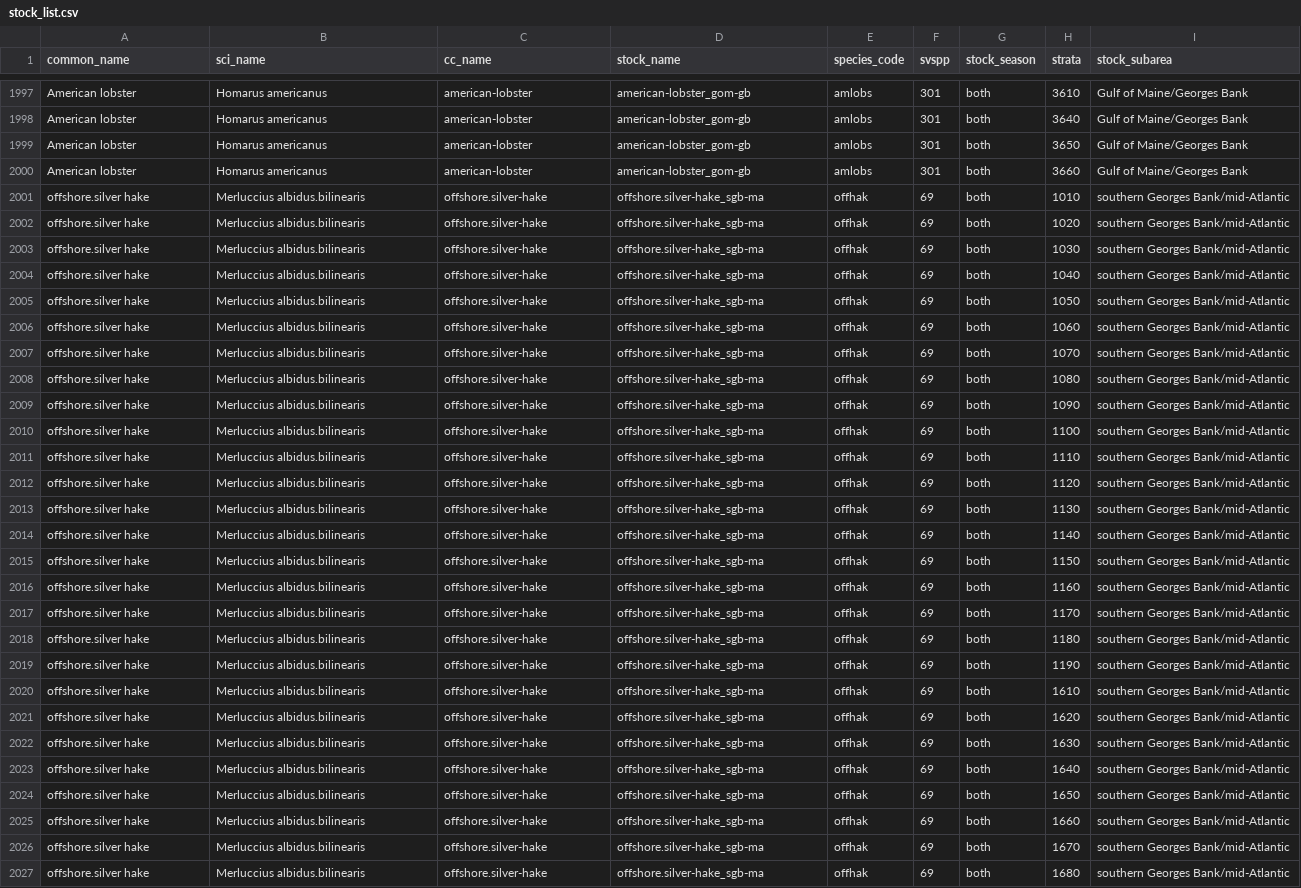
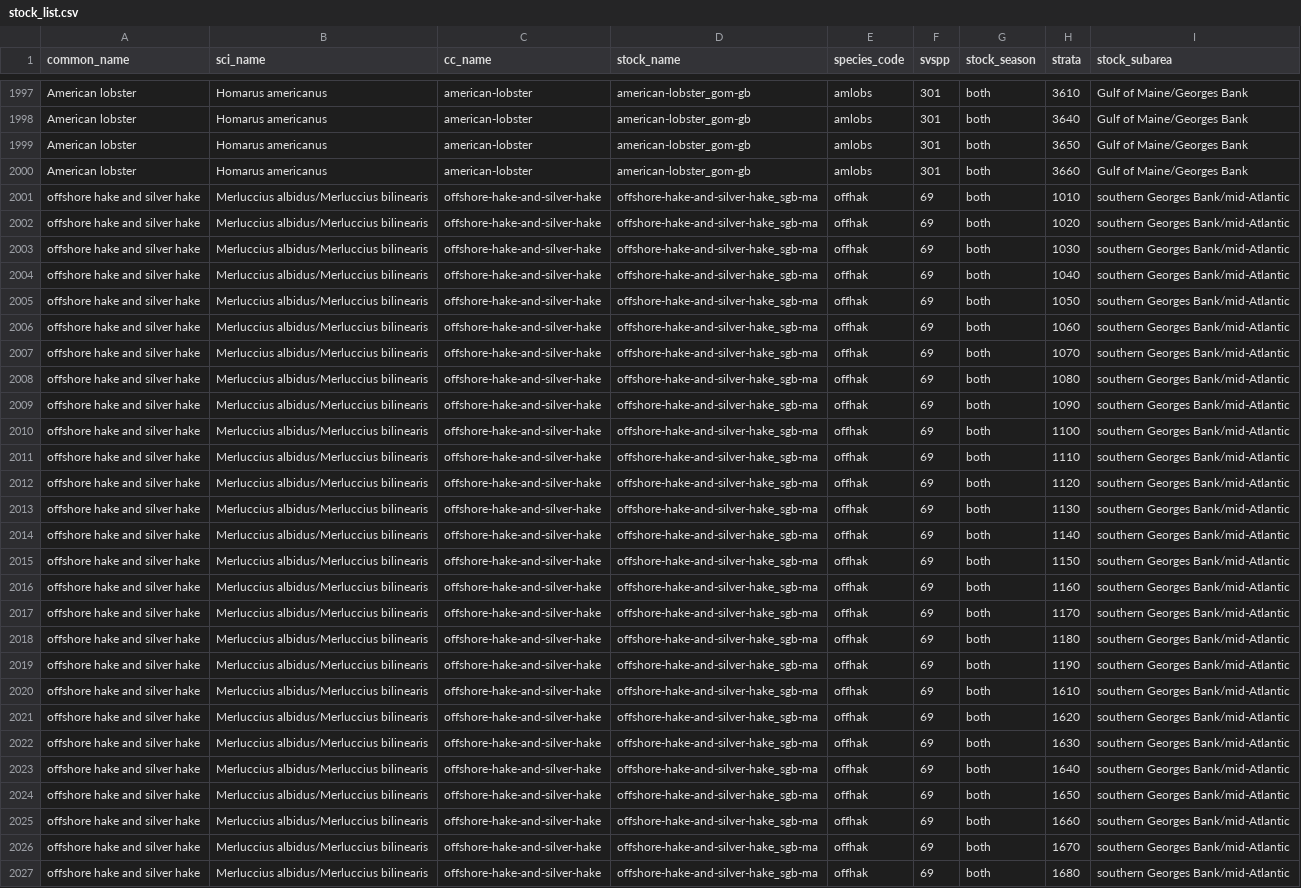
Before and after one commit to NOAA-EDAB/ECSA, a CSV file: data/stock_data/stock_list.csv, drawn as a sheet; only a part is shown, gaps mark what is left out; the diff covers the shown part only; the diff names each change by its address in the sheet, - before the commit and + after, or states it on an @@ line.

Commit message:
fix offshore and silver hake stock name

```diff
--- a/data/stock_data/stock_list.csv
+++ b/data/stock_data/stock_list.csv
-A2001:A2027 (common_name): offshore.silver hake
+A2001:A2027 (common_name): offshore hake and silver hake
-B2001:B2027 (sci_name): Merluccius albidus.bilinearis
+B2001:B2027 (sci_name): Merluccius albidus/Merluccius bilinearis
-C2001:C2027 (cc_name): offshore.silver-hake
+C2001:C2027 (cc_name): offshore-hake-and-silver-hake
-D2001:D2027 (stock_name): offshore.silver-hake_sgb-ma
+D2001:D2027 (stock_name): offshore-hake-and-silver-hake_sgb-ma
```
Also changed, not shown: 32 edited cells elsewhere in this file, data-raw/stocks-strata_10042018.csv, 8 other files.
